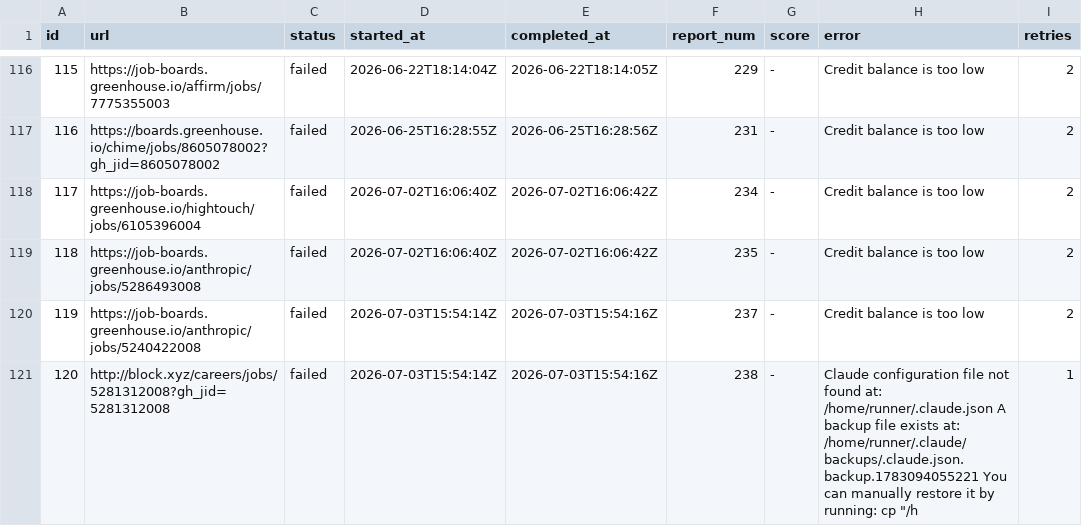
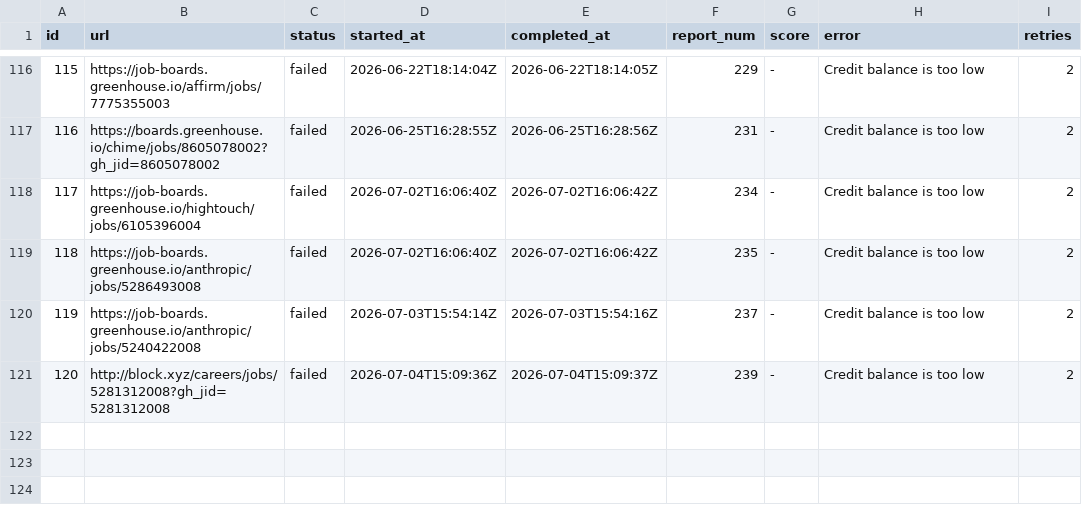
Before and after one commit to snigdhagaddam94/WorldOfAI, a TSV file: CareerOps/batch/batch-state.tsv, drawn as a sheet; only a part is shown, gaps mark what is left out.

```diff
--- a/CareerOps/batch/batch-state.tsv
+++ b/CareerOps/batch/batch-state.tsv
@@ -120,2 +120,2 @@ id	url	status	started_at	completed_at	report_num	score	error	retries
 119	https://job-boards.greenhouse.io/anthropic/jobs/5240422008	failed	2026-07-03T15:54:14Z	2026-07-03T15:54:16Z	237	-	Credit balance is too low 	2
-120	http://block.xyz/careers/jobs/5281312008?gh_jid=5281312008	failed	2026-07-03T15:54:14Z	2026-07-03T15:54:16Z	238	-	Claude configuration file not found at: /home/runner/.claude.json A backup file exists at: /home/runner/.claude/backups/.claude.json.backup.1783094055221 You can manually restore it by running: cp "/h	1
+120	http://block.xyz/careers/jobs/5281312008?gh_jid=5281312008	failed	2026-07-04T15:09:36Z	2026-07-04T15:09:37Z	239	-	Credit balance is too low 	2
```
